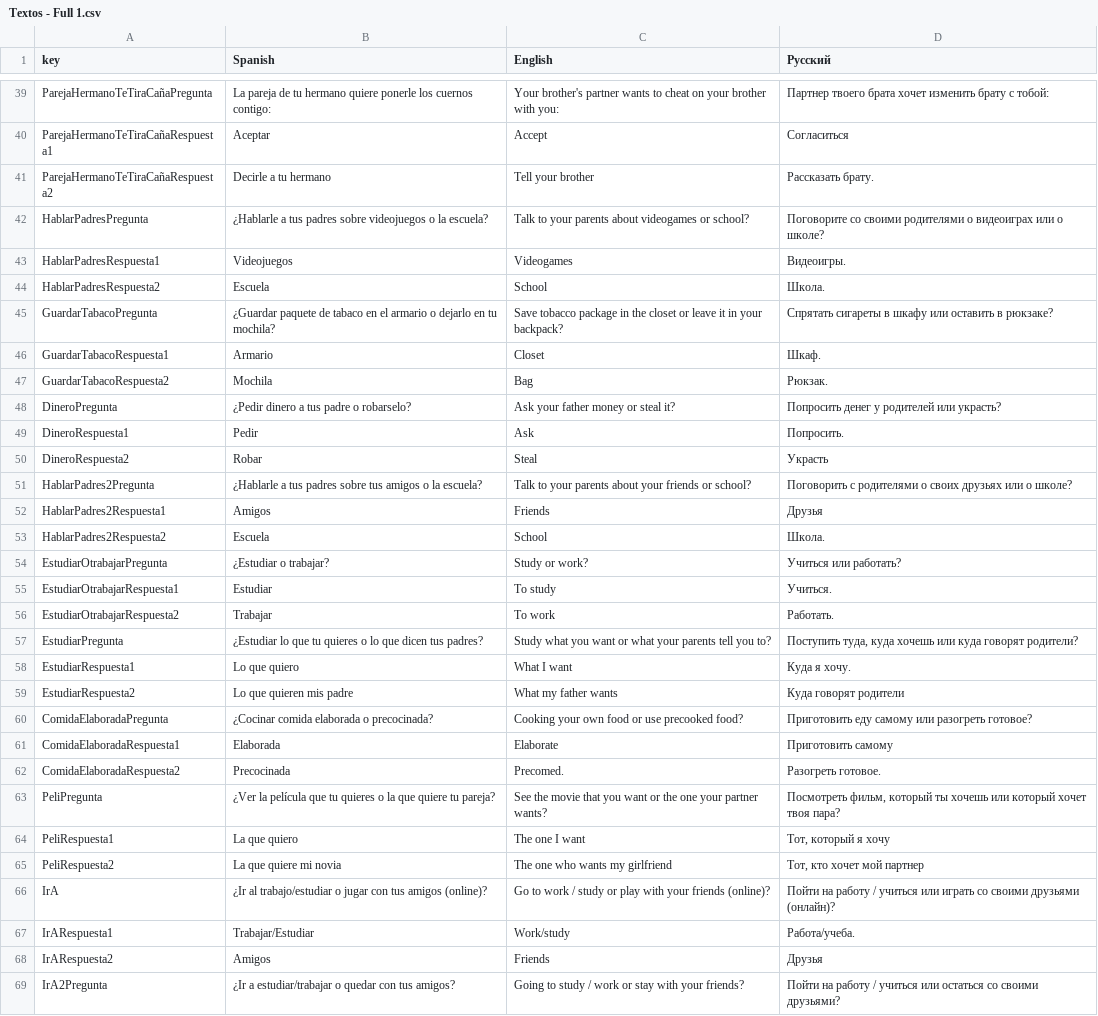
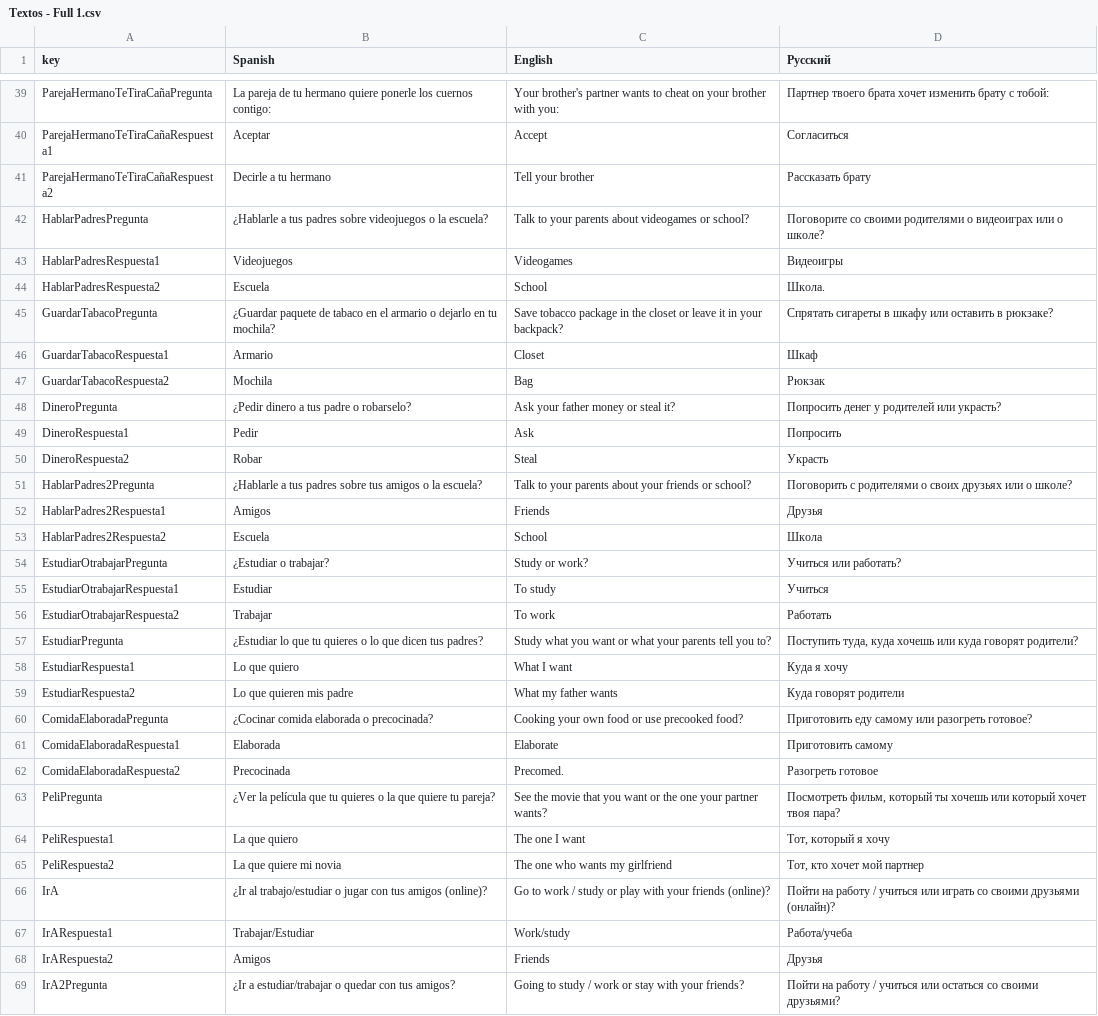
Before and after one commit to edu1010/GlobalGameJam2022, a CSV file: Assets/Resources/Textos - Full 1.csv, drawn as a sheet; only a part is shown, gaps mark what is left out; the diff covers the shown part only.

```diff
--- a/Assets/Resources/Textos - Full 1.csv
+++ b/Assets/Resources/Textos - Full 1.csv
@@ -40,11 +40,11 @@ ParejaHermanoTeTiraCañaPregunta,La pareja de tu hermano quiere ponerle los cuer
 ParejaHermanoTeTiraCañaRespuesta1,Aceptar,Accept,Согласиться
-ParejaHermanoTeTiraCañaRespuesta2,Decirle  a  tu  hermano,Tell your brother,Рассказать брату.
+ParejaHermanoTeTiraCañaRespuesta2,Decirle  a  tu  hermano,Tell your brother,Рассказать брату
 HablarPadresPregunta,¿Hablarle a tus padres sobre videojuegos o la escuela?,Talk to your parents about videogames or school?,Поговорите со своими родителями о видеоиграх или о школе?
-HablarPadresRespuesta1,Videojuegos,Videogames,Видеоигры.
+HablarPadresRespuesta1,Videojuegos,Videogames,Видеоигры
 HablarPadresRespuesta2,Escuela,School,Школа.
 GuardarTabacoPregunta,¿Guardar paquete de tabaco en el armario o dejarlo en tu mochila?,Save tobacco package in the closet or leave it in your backpack?,Спрятать сигареты в шкафу или оставить в рюкзаке?
-GuardarTabacoRespuesta1,Armario,Closet,Шкаф.
-GuardarTabacoRespuesta2,Mochila,Bag,Рюкзак.
+GuardarTabacoRespuesta1,Armario,Closet,Шкаф
+GuardarTabacoRespuesta2,Mochila,Bag,Рюкзак
 DineroPregunta,¿Pedir dinero a tus padre o robarselo?,Ask your father money or steal it?,Попросить денег у родителей или украсть?
-DineroRespuesta1,Pedir,Ask,Попросить.
+DineroRespuesta1,Pedir,Ask,Попросить
 DineroRespuesta2,Robar,Steal,Украсть
@@ -52,8 +52,8 @@ HablarPadres2Pregunta,¿Hablarle a tus padres sobre tus amigos o la escuela?,Tal
 HablarPadres2Respuesta1,Amigos,Friends,Друзья
-HablarPadres2Respuesta2,Escuela,School,Школа.
+HablarPadres2Respuesta2,Escuela,School,Школа
 EstudiarOtrabajarPregunta,¿Estudiar o trabajar?,Study or work?,Учиться или работать?
-EstudiarOtrabajarRespuesta1,Estudiar,To study,Учиться.
-EstudiarOtrabajarRespuesta2,Trabajar,To work,Работать.
+EstudiarOtrabajarRespuesta1,Estudiar,To study,Учиться
+EstudiarOtrabajarRespuesta2,Trabajar,To work,Работать
 EstudiarPregunta,¿Estudiar lo que tu quieres o lo que dicen tus padres?,Study what you want or what your parents tell you to?,"Поступить туда, куда хочешь или куда говорят родители?"
-EstudiarRespuesta1,Lo  que  quiero,What I want,Куда я хочу.
+EstudiarRespuesta1,Lo  que  quiero,What I want,Куда я хочу
 EstudiarRespuesta2,Lo  que  quieren  mis  padre,What my father wants,Куда говорят родители
@@ -61,3 +61,3 @@ ComidaElaboradaPregunta,¿Cocinar comida elaborada o precocinada?,Cooking your o
 ComidaElaboradaRespuesta1,Elaborada,Elaborate,Приготовить самому
-ComidaElaboradaRespuesta2,Precocinada,Precomed.,Разогреть готовое.
+ComidaElaboradaRespuesta2,Precocinada,Precomed.,Разогреть готовое
 PeliPregunta,¿Ver la película que tu quieres o la que quiere tu pareja?,See the movie that you want or the one your partner wants?,"Посмотреть фильм, который ты хочешь или который хочет твоя пара?"
@@ -66,3 +66,3 @@ PeliRespuesta2,La  que  quiere  mi  novia,The one who wants my girlfriend,"То
 IrA,¿Ir al trabajo/estudiar o jugar con tus amigos (online)? ,Go to work / study or play with your friends (online)?,Пойти на работу / учиться или играть со своими друзьями (онлайн)?
-IrARespuesta1,Trabajar/Estudiar,Work/study,Работа/учеба.
+IrARespuesta1,Trabajar/Estudiar,Work/study,Работа/учеба
 IrARespuesta2,Amigos,Friends,Друзья
```
Also changed, not shown: 18 edited cells elsewhere in this file, 1 other file.
